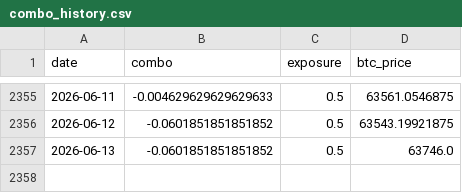
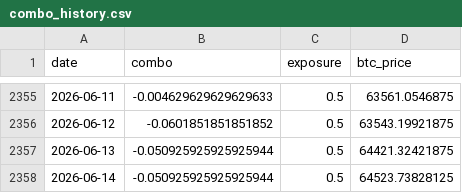
Before and after one commit to DarkoIOSG/d10-strategy, a CSV file: data/combo_history.csv, drawn as a sheet; only a part is shown, gaps mark what is left out.

```diff
--- a/data/combo_history.csv
+++ b/data/combo_history.csv
@@ -2356,2 +2356,3 @@ date,combo,exposure,btc_price
 2026-06-12,-0.0601851851851852,0.5,63543.19921875
-2026-06-13,-0.0601851851851852,0.5,63746.0
+2026-06-13,-0.050925925925925944,0.5,64421.32421875
+2026-06-14,-0.050925925925925944,0.5,64523.73828125
```
Also changed, not shown: 2 other files.
